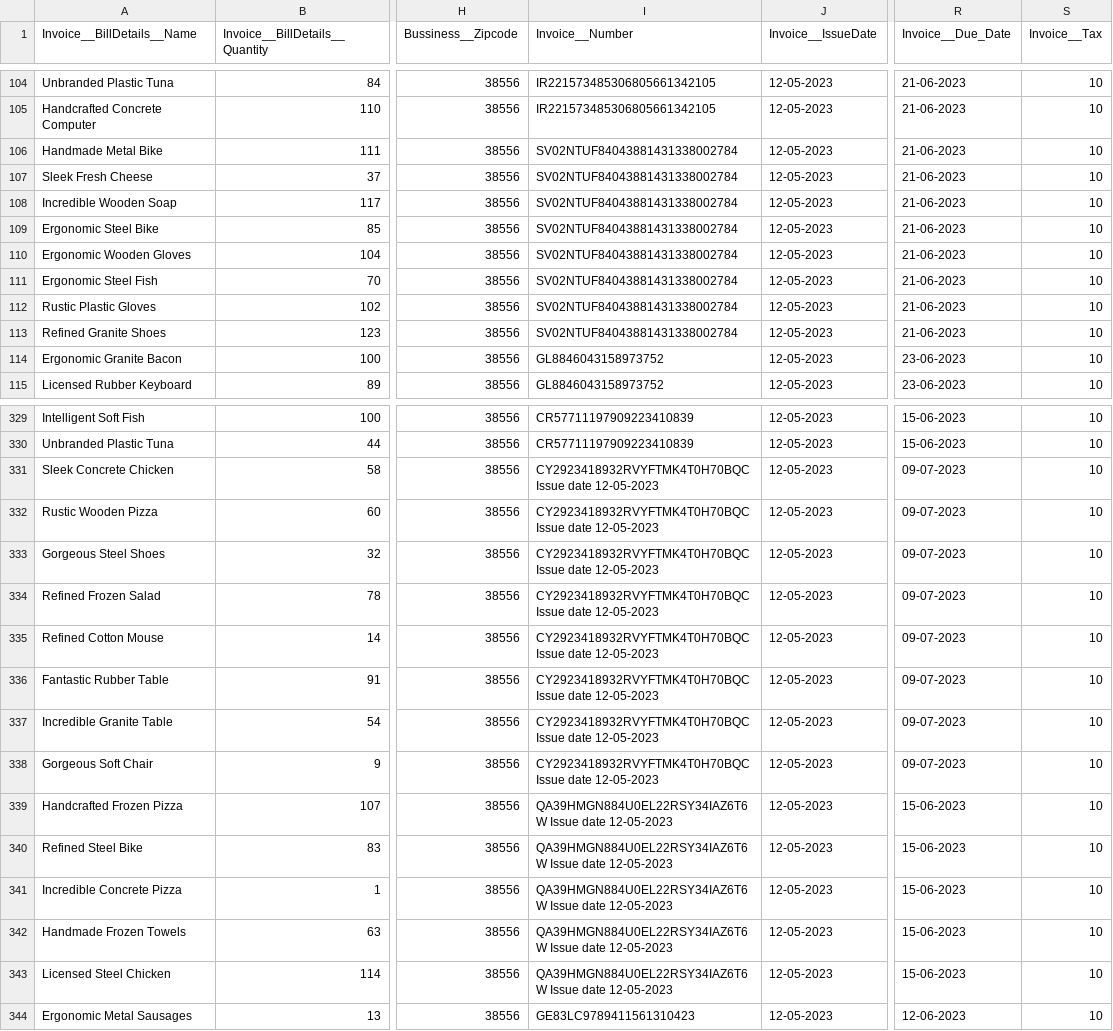
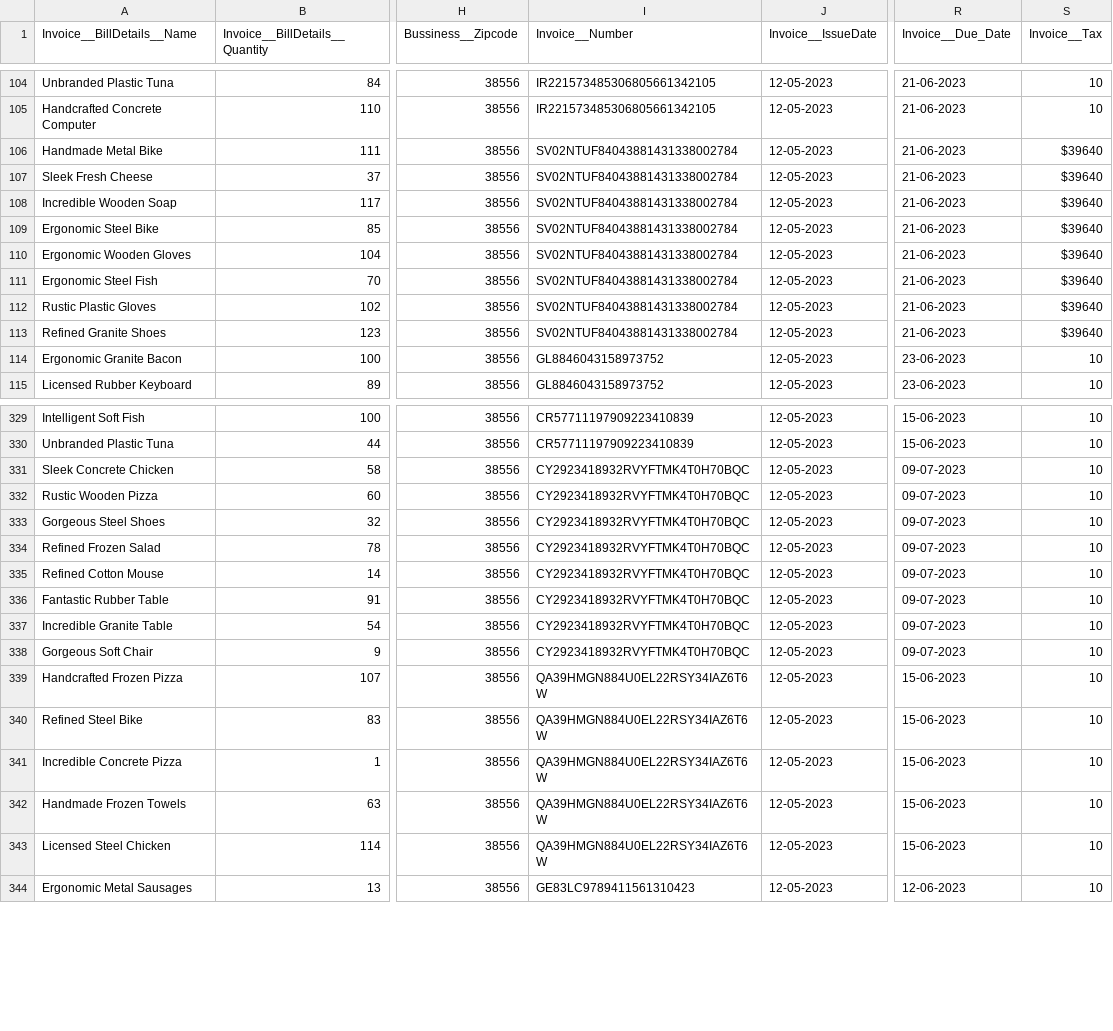
Before and after one commit to Pranay-Pandey/Adobe-Invoice-Info-extraction, a CSV file: extracted_data.csv, drawn as a sheet; only a part is shown, gaps mark what is left out; the diff covers the shown part only; the diff names each change by its address in the sheet, - before the commit and + after, or states it on an @@ line.

Commit message:
Updating the Invoice Number extraction bug

```diff
--- a/extracted_data.csv
+++ b/extracted_data.csv
-S106:S113 (Invoice__Tax): 10
+S106:S113 (Invoice__Tax): $39640
-I331:I338 (Invoice__Number): CY2923418932RVYFTMK4T0H70BQC Issue date 12-05-2023
+I331:I338 (Invoice__Number): CY2923418932RVYFTMK4T0H70BQC
-I339:I343 (Invoice__Number): QA39HMGN884U0EL22RSY34IAZ6T6W Issue date 12-05-2023
+I339:I343 (Invoice__Number): QA39HMGN884U0EL22RSY34IAZ6T6W
```
Also changed, not shown: 111 edited cells elsewhere in this file, 3 other files.
